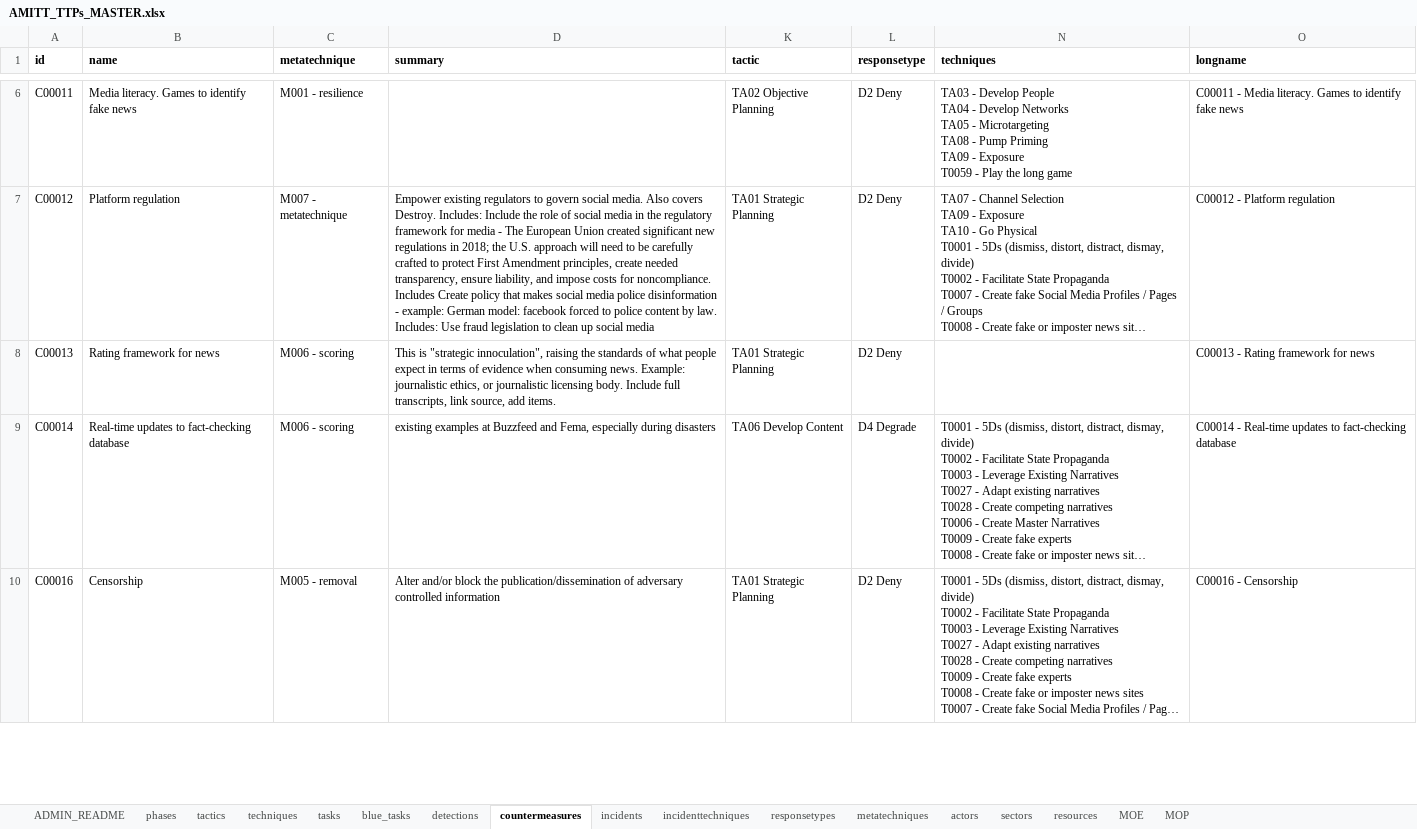
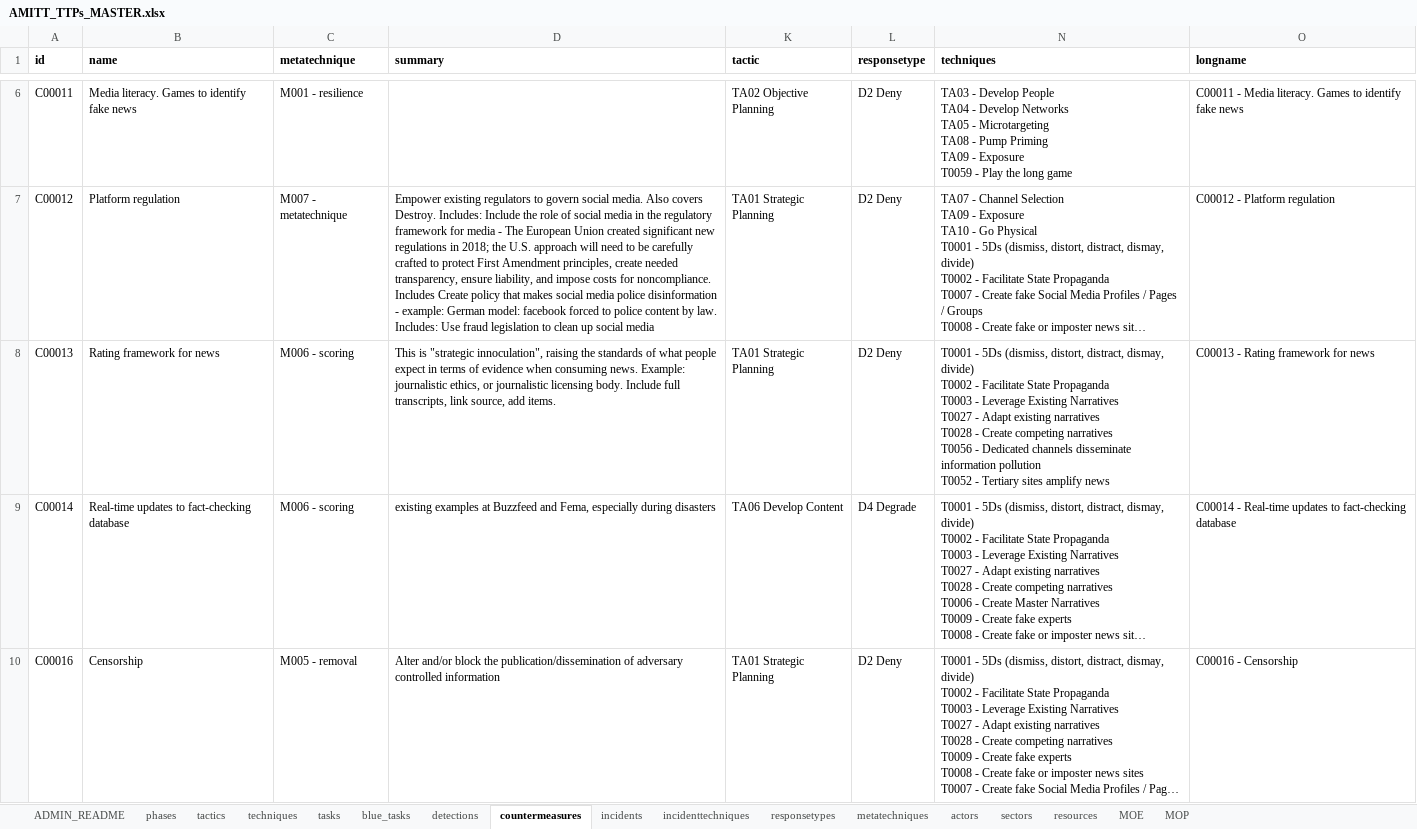
Before and after one commit to cogsec-collaborative/AMITT, an Excel workbook: AMITT_MASTER_DATA/AMITT_TTPs_MASTER.xlsx, sheet countermeasures, drawn as a sheet; only a part is shown, gaps mark what is left out; long unchanged cells end in …; values as stored, in another font and other column widths than the file's, no borders; charts and pictures not drawn; ↵ is a line break in a cell; the diff names each change by its address in the sheet, - before the commit and + after, or states it on an @@ line.

Commit message:
chg: update countermeasures C00013

```diff
--- a/AMITT_MASTER_DATA/AMITT_TTPs_MASTER.xlsx (sheet countermeasures)
+++ b/AMITT_MASTER_DATA/AMITT_TTPs_MASTER.xlsx (sheet countermeasures)
-N8 (techniques): (empty)
+N8 (techniques): T0001 - 5Ds (dismiss, distort, distract, dismay, divide) ↵ T0002 - Facilitate State Propaganda ↵ T0003 - Leverage Existing Narratives ↵ T0027 - Adapt existing narratives ↵ T0028 - Create competing narratives ↵ T0056 - Dedicated channels disseminate information pollution ↵ T0052 - Tertiary sites amplify news
```
